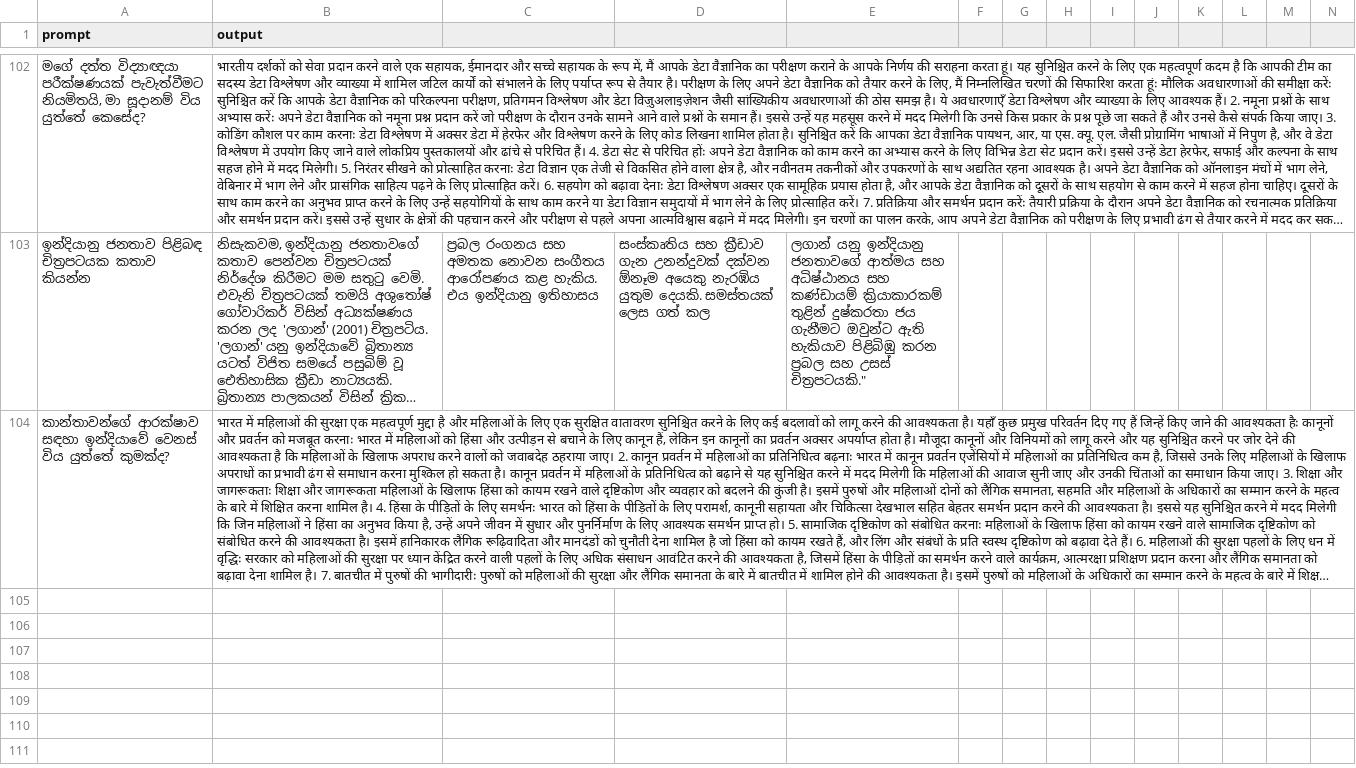
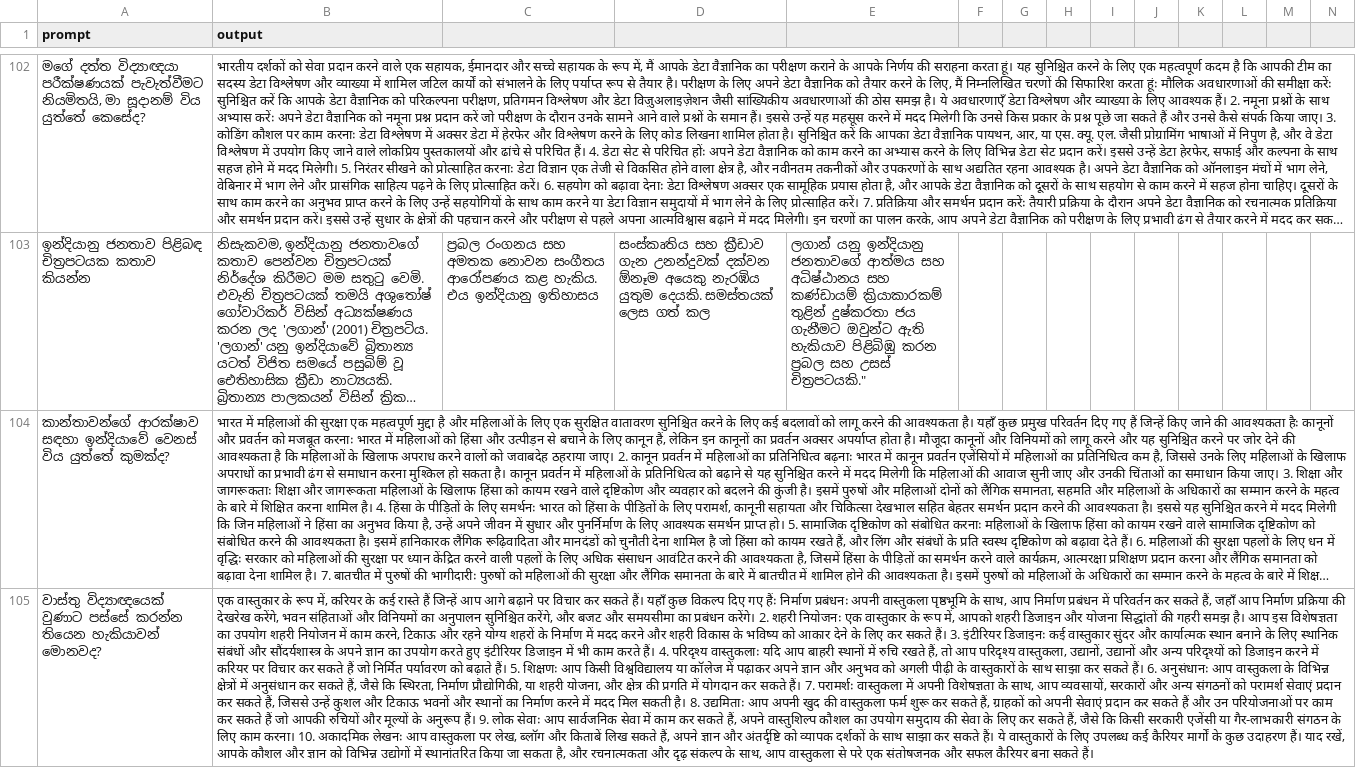
Before and after one commit to BeatBard/SinhalaLLM_dataset_creation, a CSV file: Translating_hindi/translated_dataset.csv, drawn as a sheet; only a part is shown, gaps mark what is left out; long unchanged cells end in …; rows hold the shown columns only; the diff names each change by its address in the sheet, - before the commit and + after, or states it on an @@ line.

Commit message:
Progress: Translated row 104

```diff
--- a/Translating_hindi/translated_dataset.csv
+++ b/Translating_hindi/translated_dataset.csv
+row 105: වාස්තු විද්‍යාඥයෙක් වුණාට පස්සේ කරන්න තියෙන හැකියාවන් මොනවද? | एक वास्तुकार के रूप में, करियर के कई रास्ते हैं जिन्हें आप आगे बढ़ाने पर विचार कर सकते हैं। यहाँ कुछ विकल्प दिए गए हैंः निर्माण प्रबंधनः अपनी वास्तुकला पृष्ठभूमि के साथ, आप निर्माण प्रबंधन में परिवर्तन कर सकते हैं, जहाँ आप निर्माण प्रक्रिया की देखरेख करेंगे, भवन संहिताओं और विनियमों का अनुपालन सुनिश्चित करेंगे, और बजट और समयसीमा का प्रबंधन करेंगे। 2. शहरी नियोजनः एक वास्तुकार के रूप में, आपको शहरी डिजाइन और योजना सिद्धांतों की गहरी समझ है। आप इस विशेषज्ञता का उपयोग शहरी नियोजन में काम करने, टिकाऊ और रहने योग्य शहरों के निर्माण में मदद करने और शहरी विकास के भविष्य को आकार देने के लिए कर सकते हैं। 3. इंटीरियर डिजाइनः कई वास्तुकार सुंदर और कार्यात्मक स्थान बनाने के लिए स्थानिक संबंधों और सौंदर्यशास्त्र के अपने ज्ञान का उपयोग करते हुए इंटीरियर डिजाइन में भी काम करते हैं। 4. परिदृश्य वास्तुकलाः यदि आप बाहरी स्थानों में रुचि रखते हैं, तो आप परिदृश्य वास्तुकला, उद्यानों, उद्यानों और अन्य परिदृश्यों को डिजाइन करने में करियर पर विचार कर सकते हैं जो निर्मित पर्यावरण को बढ़ाते हैं। 5. शिक्षणः आप किसी विश्वविद्यालय या कॉलेज में पढ़ाकर अपने ज्ञान और अनुभव को अगली पीढ़ी के वास्तुकारों के साथ साझा कर सकते हैं। 6. अनुसंधानः आप वास्तुकला के विभिन्न क्षेत्रों में अनुसंधान कर सकते हैं, जैसे कि स्थिरता, निर्माण प्रौद्योगिकी, या शहरी योजना, और क्षेत्र की प्रगति में योगदान कर सकते हैं। 7. परामर्शः वास्तुकला में अपनी विशेषज्ञता के साथ, आप व्यवसायों, सरकारों और अन्य संगठनों को परामर्श सेवाएं प्रदान कर सकते हैं, जिससे उन्हें कुशल और टिकाऊ भवनों और स्थानों का निर्माण करने में मदद मिल सकती है। 8. उद्यमिताः आप अपनी खुद की वास्तुकला फर्म शुरू कर सकते हैं, ग्राहकों को अपनी सेवाएं प्रदान कर सकते हैं और उन परियोजनाओं पर काम कर सकते हैं जो आपकी रुचियों और मूल्यों के अनुरूप हैं। 9. लोक सेवाः आप सार्वजनिक सेवा में काम कर सकते हैं, अपने वास्तुशिल्प कौशल का उपयोग समुदाय की सेवा के लिए कर सकते हैं, जैसे कि किसी सरकारी एजेंसी या गैर-लाभकारी संगठन के लिए काम करना। 10. अकादमिक लेखनः आप वास्तुकला पर लेख, ब्लॉग और किताबें लिख सकते हैं, अपने ज्ञान और अंतर्दृष्टि को व्यापक दर्शकों के साथ साझा कर सकते हैं। ये वास्तुकारों के लिए उपलब्ध कई कैरियर मार्गों के कुछ उदाहरण हैं। याद रखें, आपके कौशल और ज्ञान को विभिन्न उद्योगों में स्थानांतरित किया जा सकता है, और रचनात्मकता और दृढ़ संकल्प के साथ, आप वास्तुकला से परे एक संतोषजनक और सफल कैरियर बना सकते हैं।
```
